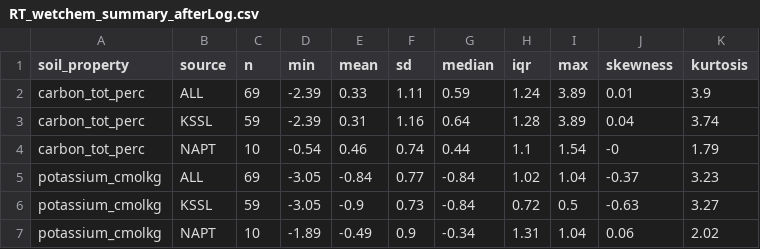
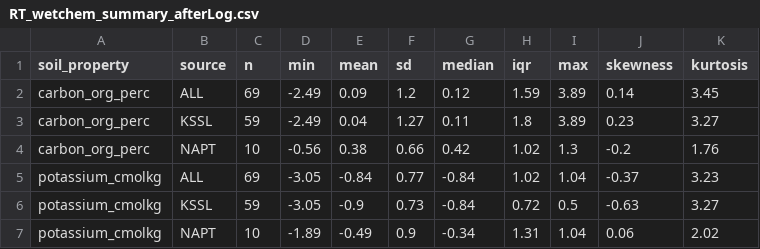
Before and after one commit to soilspectroscopy/ringtrial-eda, a CSV file: outputs/RT_wetchem_summary_afterLog.csv, drawn as a sheet; removed rows and columns are numbered as before the commit, all else as after; the diff names each change by its address in the sheet, - before the commit and + after, or states it on an @@ line.

Commit message:
correct carbon org

```diff
--- a/outputs/RT_wetchem_summary_afterLog.csv
+++ b/outputs/RT_wetchem_summary_afterLog.csv
-row 2: carbon_tot_perc | ALL | 69 | -2.39 | 0.33 | 1.11 | 0.59 | 1.24 | 3.89 | 0.01 | 3.9
-row 3: carbon_tot_perc | KSSL | 59 | -2.39 | 0.31 | 1.16 | 0.64 | 1.28 | 3.89 | 0.04 | 3.74
-row 4: carbon_tot_perc | NAPT | 10 | -0.54 | 0.46 | 0.74 | 0.44 | 1.1 | 1.54 | -0 | 1.79
+row 2: carbon_org_perc | ALL | 69 | -2.49 | 0.09 | 1.2 | 0.12 | 1.59 | 3.89 | 0.14 | 3.45
+row 3: carbon_org_perc | KSSL | 59 | -2.49 | 0.04 | 1.27 | 0.11 | 1.8 | 3.89 | 0.23 | 3.27
+row 4: carbon_org_perc | NAPT | 10 | -0.56 | 0.38 | 0.66 | 0.42 | 1.02 | 1.3 | -0.2 | 1.76
```
Also changed, not shown: outputs/RT_wetchem_summary_beforeLog.csv, 1 other file.
